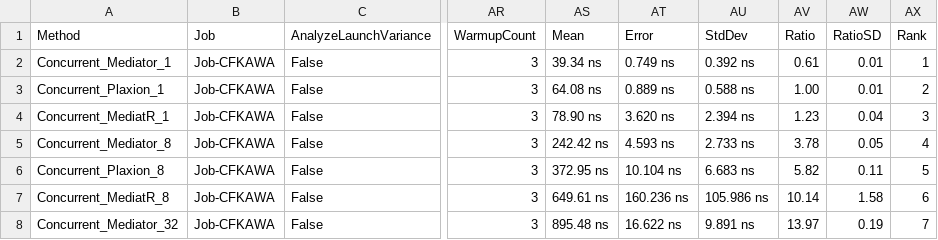
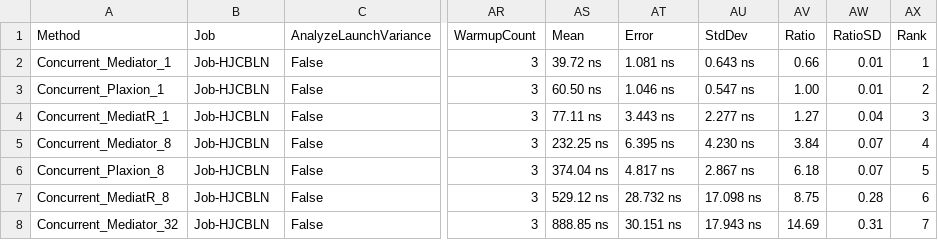
Before and after one commit to avmp2208/PlaxionMediator, a CSV file: benchmarks-comparison/src/Plaxion.BenchMarks.Comparison/BenchmarkDotNet.Artifacts/results/Plaxion.BenchMarks.Comparison.ConcurrencyBenchmarks-report.csv, drawn as a sheet; only a part is shown, gaps mark what is left out; the diff covers the shown part only; the diff names each change by its address in the sheet, - before the commit and + after, or states it on an @@ line.

```diff
--- a/benchmarks-comparison/src/Plaxion.BenchMarks.Comparison/BenchmarkDotNet.Artifacts/results/Plaxion.BenchMarks.Comparison.ConcurrencyBenchmarks-report.csv
+++ b/benchmarks-comparison/src/Plaxion.BenchMarks.Comparison/BenchmarkDotNet.Artifacts/results/Plaxion.BenchMarks.Comparison.ConcurrencyBenchmarks-report.csv
-B2:B8 (Job): Job-CFKAWA
+B2:B8 (Job): Job-HJCBLN
-AS2 (Mean): 39.34 ns
+AS2 (Mean): 39.72 ns
-AT2 (Error): 0.749 ns
+AT2 (Error): 1.081 ns
-AU2 (StdDev): 0.392 ns
+AU2 (StdDev): 0.643 ns
-AV2 (Ratio): 0.61
+AV2 (Ratio): 0.66
-AS3 (Mean): 64.08 ns
+AS3 (Mean): 60.50 ns
-AT3 (Error): 0.889 ns
+AT3 (Error): 1.046 ns
-AU3 (StdDev): 0.588 ns
+AU3 (StdDev): 0.547 ns
-AS4 (Mean): 78.90 ns
+AS4 (Mean): 77.11 ns
-AT4 (Error): 3.620 ns
+AT4 (Error): 3.443 ns
-AU4 (StdDev): 2.394 ns
+AU4 (StdDev): 2.277 ns
-AV4 (Ratio): 1.23
+AV4 (Ratio): 1.27
-AS5 (Mean): 242.42 ns
+AS5 (Mean): 232.25 ns
-AT5 (Error): 4.593 ns
+AT5 (Error): 6.395 ns
-AU5 (StdDev): 2.733 ns
+AU5 (StdDev): 4.230 ns
-AV5 (Ratio): 3.78
+AV5 (Ratio): 3.84
-AW5 (RatioSD): 0.05
+AW5 (RatioSD): 0.07
-AS6 (Mean): 372.95 ns
+AS6 (Mean): 374.04 ns
-AT6 (Error): 10.104 ns
+AT6 (Error): 4.817 ns
-AU6 (StdDev): 6.683 ns
+AU6 (StdDev): 2.867 ns
-AV6 (Ratio): 5.82
+AV6 (Ratio): 6.18
-AW6 (RatioSD): 0.11
+AW6 (RatioSD): 0.07
-AS7 (Mean): 649.61 ns
+AS7 (Mean): 529.12 ns
-AT7 (Error): 160.236 ns
+AT7 (Error): 28.732 ns
-AU7 (StdDev): 105.986 ns
+AU7 (StdDev): 17.098 ns
-AV7 (Ratio): 10.14
+AV7 (Ratio): 8.75
-AW7 (RatioSD): 1.58
+AW7 (RatioSD): 0.28
-AS8 (Mean): 895.48 ns
+AS8 (Mean): 888.85 ns
-AT8 (Error): 16.622 ns
+AT8 (Error): 30.151 ns
-AU8 (StdDev): 9.891 ns
+AU8 (StdDev): 17.943 ns
-AV8 (Ratio): 13.97
+AV8 (Ratio): 14.69
-AW8 (RatioSD): 0.19
+AW8 (RatioSD): 0.31
```
Also changed, not shown: 30 edited cells elsewhere in this file, benchmarks-comparison/src/Plaxion.BenchMarks.Comparison/BenchmarkDotNet.Artifacts/results/Plaxion.BenchMarks.Comparison.NotificationFanOutBenchmarks-report.csv, benchmarks-comparison/src/Plaxion.BenchMarks.Comparison/BenchmarkDotNet.Artifacts/results/Plaxion.BenchMarks.Comparison.PipelineBehaviorBenchmarks-report.csv, 16 other files.
